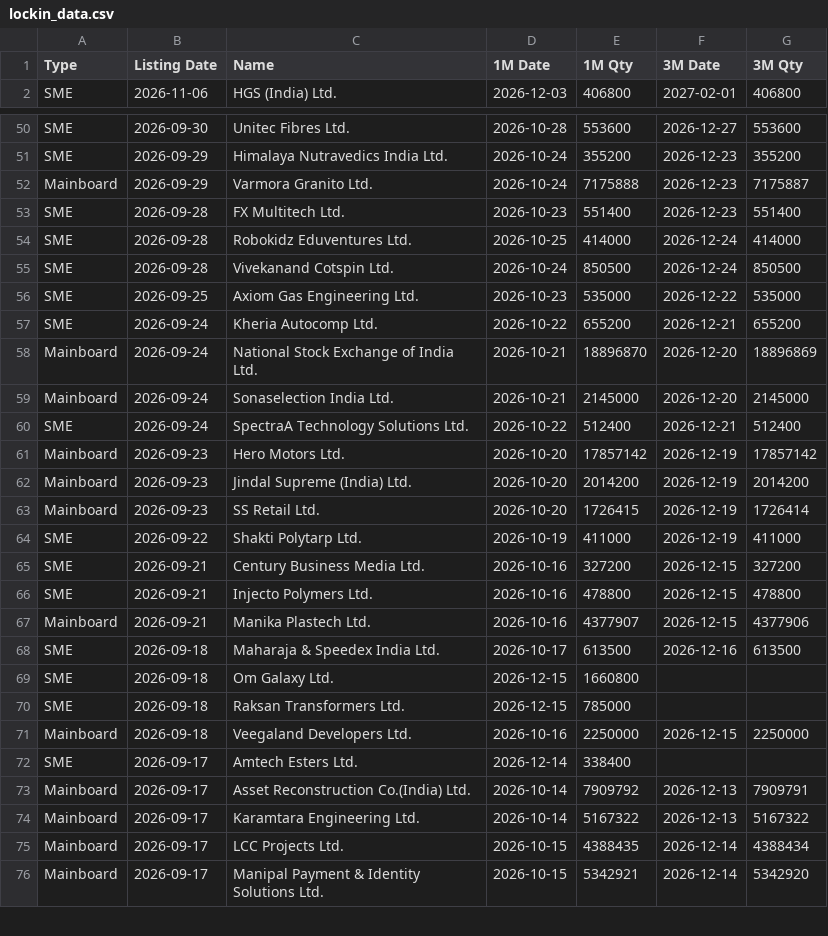
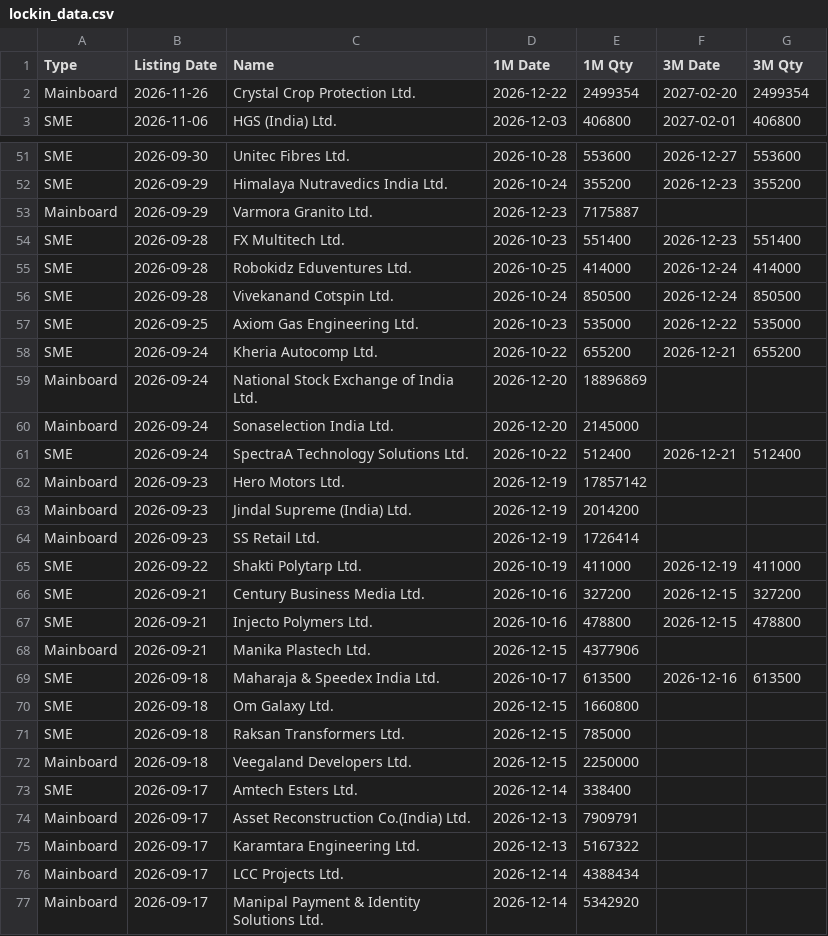
Before and after one commit to vineetsm999-byte/ipo---lockin, a CSV file: lockin_data.csv, drawn as a sheet; only a part is shown, gaps mark what is left out; the diff covers the shown part only.

Commit message:
Update lock-in data 2026-11-26

```diff
--- a/lockin_data.csv
+++ b/lockin_data.csv
@@ -1,2 +1,3 @@
 Type,Listing Date,Name,1M Date,1M Qty,3M Date,3M Qty
+Mainboard,2026-11-26,Crystal Crop Protection Ltd.,2026-12-22,2499354,2027-02-20,2499354
 SME,2026-11-06,HGS (India) Ltd.,2026-12-03,406800,2027-02-01,406800
@@ -51,3 +52,3 @@ SME,2026-09-30,Unitec Fibres Ltd.,2026-10-28,553600,2026-12-27,553600
 SME,2026-09-29,Himalaya Nutravedics India Ltd.,2026-10-24,355200,2026-12-23,355200
-Mainboard,2026-09-29,Varmora Granito Ltd.,2026-10-24,7175888,2026-12-23,7175887
+Mainboard,2026-09-29,Varmora Granito Ltd.,2026-12-23,7175887,,
 SME,2026-09-28,FX Multitech Ltd.,2026-10-23,551400,2026-12-23,551400
@@ -57,8 +58,8 @@ SME,2026-09-25,Axiom Gas Engineering Ltd.,2026-10-23,535000,2026-12-22,535000
 SME,2026-09-24,Kheria Autocomp Ltd.,2026-10-22,655200,2026-12-21,655200
-Mainboard,2026-09-24,National Stock Exchange of India Ltd.,2026-10-21,18896870,2026-12-20,18896869
-Mainboard,2026-09-24,Sonaselection India Ltd.,2026-10-21,2145000,2026-12-20,2145000
+Mainboard,2026-09-24,National Stock Exchange of India Ltd.,2026-12-20,18896869,,
+Mainboard,2026-09-24,Sonaselection India Ltd.,2026-12-20,2145000,,
 SME,2026-09-24,SpectraA Technology Solutions Ltd.,2026-10-22,512400,2026-12-21,512400
-Mainboard,2026-09-23,Hero Motors Ltd.,2026-10-20,17857142,2026-12-19,17857142
-Mainboard,2026-09-23,Jindal Supreme (India) Ltd.,2026-10-20,2014200,2026-12-19,2014200
-Mainboard,2026-09-23,SS Retail Ltd.,2026-10-20,1726415,2026-12-19,1726414
+Mainboard,2026-09-23,Hero Motors Ltd.,2026-12-19,17857142,,
+Mainboard,2026-09-23,Jindal Supreme (India) Ltd.,2026-12-19,2014200,,
+Mainboard,2026-09-23,SS Retail Ltd.,2026-12-19,1726414,,
 SME,2026-09-22,Shakti Polytarp Ltd.,2026-10-19,411000,2026-12-19,411000
@@ -66,3 +67,3 @@ SME,2026-09-21,Century Business Media Ltd.,2026-10-16,327200,2026-12-15,327200
 SME,2026-09-21,Injecto Polymers Ltd.,2026-10-16,478800,2026-12-15,478800
-Mainboard,2026-09-21,Manika Plastech Ltd.,2026-10-16,4377907,2026-12-15,4377906
+Mainboard,2026-09-21,Manika Plastech Ltd.,2026-12-15,4377906,,
 SME,2026-09-18,Maharaja & Speedex India Ltd.,2026-10-17,613500,2026-12-16,613500
@@ -70,7 +71,7 @@ SME,2026-09-18,Om Galaxy Ltd.,2026-12-15,1660800,,
 SME,2026-09-18,Raksan Transformers Ltd.,2026-12-15,785000,,
-Mainboard,2026-09-18,Veegaland Developers Ltd.,2026-10-16,2250000,2026-12-15,2250000
+Mainboard,2026-09-18,Veegaland Developers Ltd.,2026-12-15,2250000,,
 SME,2026-09-17,Amtech Esters Ltd.,2026-12-14,338400,,
-Mainboard,2026-09-17,Asset Reconstruction Co.(India) Ltd.,2026-10-14,7909792,2026-12-13,7909791
-Mainboard,2026-09-17,Karamtara Engineering Ltd.,2026-10-14,5167322,2026-12-13,5167322
-Mainboard,2026-09-17,LCC Projects Ltd.,2026-10-15,4388435,2026-12-14,4388434
-Mainboard,2026-09-17,Manipal Payment & Identity Solutions Ltd.,2026-10-15,5342921,2026-12-14,5342920
+Mainboard,2026-09-17,Asset Reconstruction Co.(India) Ltd.,2026-12-13,7909791,,
+Mainboard,2026-09-17,Karamtara Engineering Ltd.,2026-12-13,5167322,,
+Mainboard,2026-09-17,LCC Projects Ltd.,2026-12-14,4388434,,
+Mainboard,2026-09-17,Manipal Payment & Identity Solutions Ltd.,2026-12-14,5342920,,
```
Also changed, not shown: 34 edited cells elsewhere in this file.
